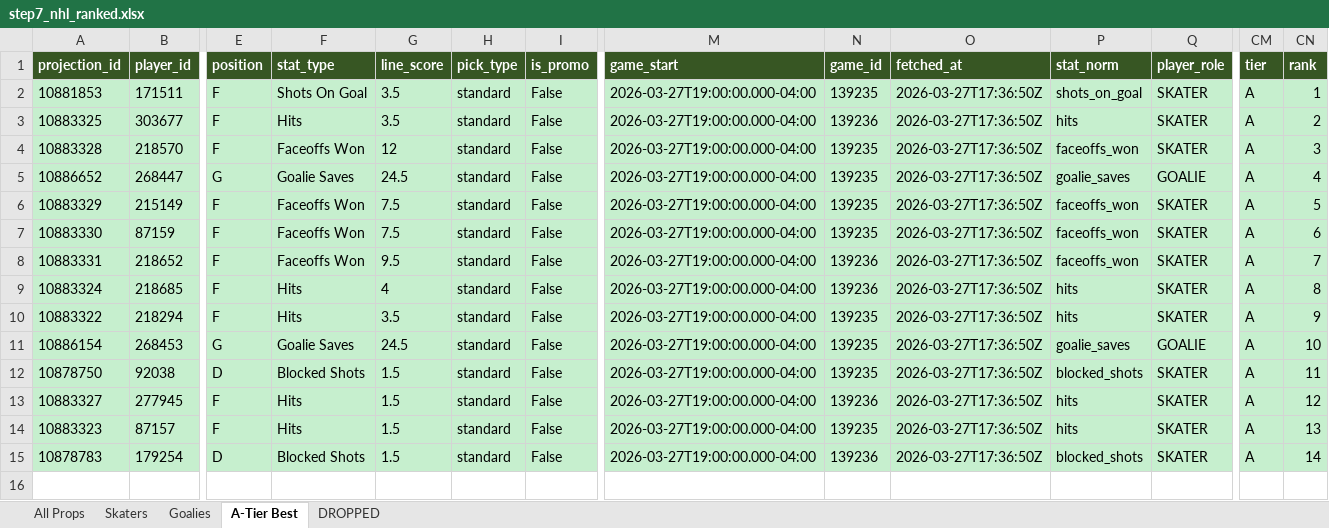
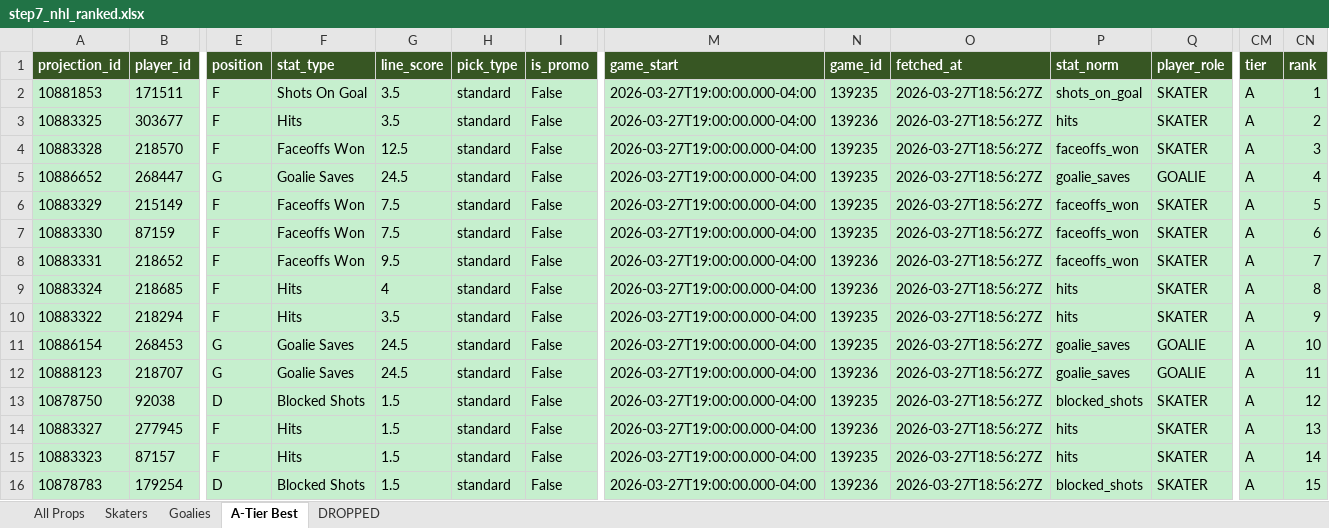
Before and after one commit to halekevi/nba-pipelines, an Excel workbook: NHL/step7_nhl_ranked.xlsx, sheet A-Tier Best, drawn as a sheet; only a part is shown, gaps mark what is left out; values as stored, in another font and other column widths than the file's, no borders; addresses are those after the commit; rows hold the shown columns only; the diff names each change by its address in the sheet, - before the commit and + after, or states it on an @@ line.

```diff
--- a/NHL/step7_nhl_ranked.xlsx (sheet A-Tier Best)
+++ b/NHL/step7_nhl_ranked.xlsx (sheet A-Tier Best)
-O2:O11 (fetched_at): 2026-03-27T17:36:50Z
+O2:O11 (fetched_at): 2026-03-27T18:56:27Z
-G4 (line_score): 12
+G4 (line_score): 12.5
+row 12: 10888123 | 218707 | G | Goalie Saves | 24.5 | standard | False | 2026-03-27T19:00:00.000-04:00 | 139236 | 2026-03-27T18:56:27Z | goalie_saves | GOALIE | A | 11
-O13:O16 (fetched_at): 2026-03-27T17:36:50Z
+O13:O16 (fetched_at): 2026-03-27T18:56:27Z
-CN13 (rank): 11
+CN13 (rank): 12
-CN14 (rank): 12
+CN14 (rank): 13
-CN15 (rank): 13
+CN15 (rank): 14
-CN16 (rank): 14
+CN16 (rank): 15
```
Also changed, not shown: sheet All Props, sheet Skaters, sheet DROPPED, sheet Goalies, 32 other files.
